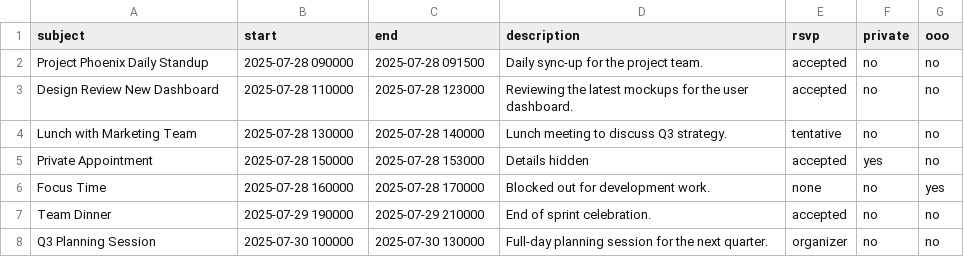
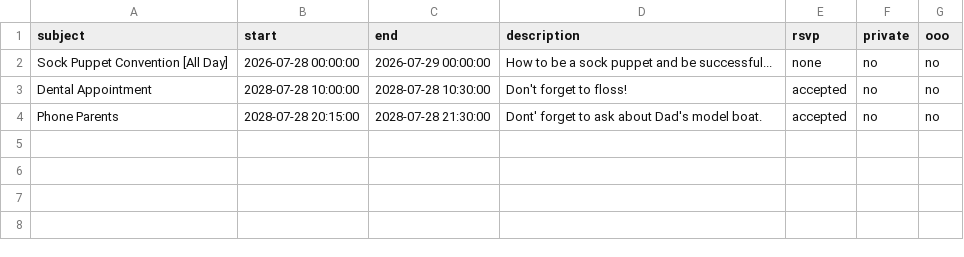
Before and after one commit to Claxon/TimePebble, a CSV file: sample_events.csv, drawn as a sheet; removed rows and columns are numbered as before the commit, all else as after; the diff names each change by its address in the sheet, - before the commit and + after, or states it on an @@ line.

```diff
--- a/sample_events.csv
+++ b/sample_events.csv
+row 2: Sock Puppet Convention [All Day] | 2026-07-28 00:00:00 | 2026-07-29 00:00:00 | How to be a sock puppet and be successful... | none | no | no
-A3 (subject): Project Phoenix Daily Standup
+A3 (subject): Dental Appointment
-B3 (start): 2025-07-28 090000
+B3 (start): 2028-07-28 10:00:00
-C3 (end): 2025-07-28 091500
+C3 (end): 2028-07-28 10:30:00
-D3 (description): Daily sync-up for the project team.
+D3 (description): Don't forget to floss!
-A4 (subject): Design Review New Dashboard
+A4 (subject): Phone Parents
-B4 (start): 2025-07-28 110000
+B4 (start): 2028-07-28 20:15:00
-C4 (end): 2025-07-28 123000
+C4 (end): 2028-07-28 21:30:00
-D4 (description): Reviewing the latest mockups for the user dashboard.
+D4 (description): Dont' forget to ask about Dad's model boat.
-row 4: Lunch with Marketing Team | 2025-07-28 130000 | 2025-07-28 140000 | Lunch meeting to discuss Q3 strategy. | tentative | no | no
-row 5: Private Appointment | 2025-07-28 150000 | 2025-07-28 153000 | Details hidden | accepted | yes | no
-row 6: Focus Time | 2025-07-28 160000 | 2025-07-28 170000 | Blocked out for development work. | none | no | yes
-row 7: Team Dinner | 2025-07-29 190000 | 2025-07-29 210000 | End of sprint celebration. | accepted | no | no
-row 8: Q3 Planning Session | 2025-07-30 100000 | 2025-07-30 130000 | Full-day planning session for the next quarter. | organizer | no | no
```
Also changed, not shown: 3 other files.
